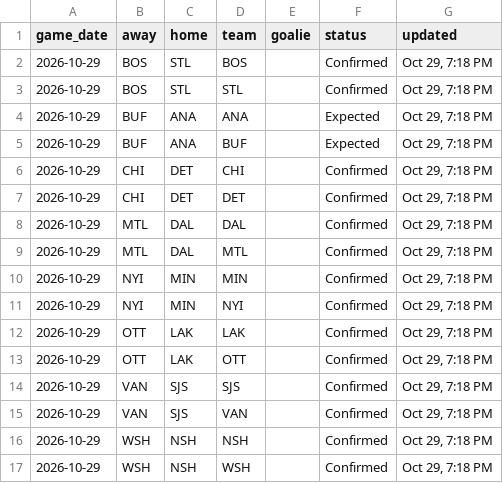
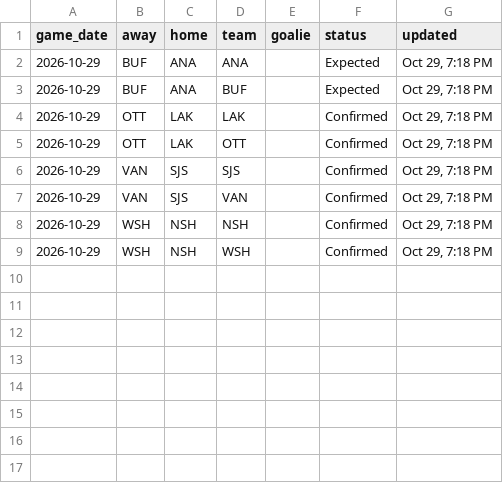
Before and after one commit to marekdoucet/pool-survivor, a CSV file: data/goalies.csv, drawn as a sheet.

```diff
--- a/data/goalies.csv
+++ b/data/goalies.csv
@@ -1,12 +1,4 @@
 game_date,away,home,team,goalie,status,updated
-2026-10-29,BOS,STL,BOS,,Confirmed,"Oct 29, 7:18 PM"
-2026-10-29,BOS,STL,STL,,Confirmed,"Oct 29, 7:18 PM"
 2026-10-29,BUF,ANA,ANA,,Expected,"Oct 29, 7:18 PM"
 2026-10-29,BUF,ANA,BUF,,Expected,"Oct 29, 7:18 PM"
-2026-10-29,CHI,DET,CHI,,Confirmed,"Oct 29, 7:18 PM"
-2026-10-29,CHI,DET,DET,,Confirmed,"Oct 29, 7:18 PM"
-2026-10-29,MTL,DAL,DAL,,Confirmed,"Oct 29, 7:18 PM"
-2026-10-29,MTL,DAL,MTL,,Confirmed,"Oct 29, 7:18 PM"
-2026-10-29,NYI,MIN,MIN,,Confirmed,"Oct 29, 7:18 PM"
-2026-10-29,NYI,MIN,NYI,,Confirmed,"Oct 29, 7:18 PM"
 2026-10-29,OTT,LAK,LAK,,Confirmed,"Oct 29, 7:18 PM"
```
Also changed, not shown: data/schedule.csv, 3 other files.
